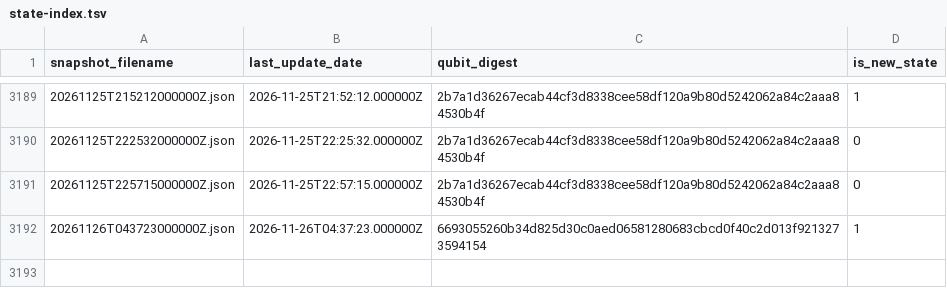
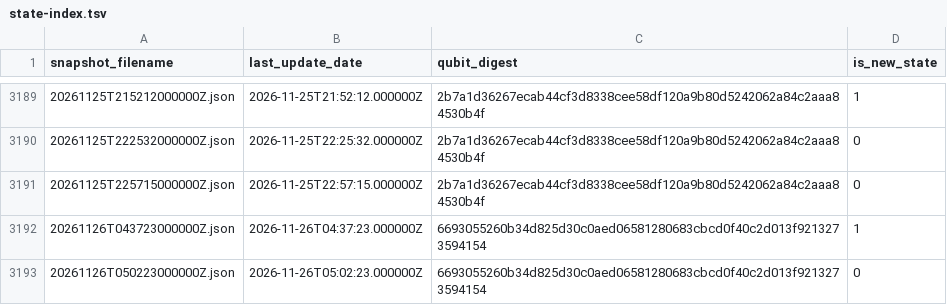
Before and after one commit to SuperconducTED/superconducted-noise-engine, a TSV file: health/state-index.tsv, drawn as a sheet; only a part is shown, gaps mark what is left out.

```diff
--- a/health/state-index.tsv
+++ b/health/state-index.tsv
@@ -3192 +3192,2 @@ snapshot_filename	last_update_date	qubit_digest	is_new_state
 20261126T043723000000Z.json	2026-11-26T04:37:23.000000Z	6693055260b34d825d30c0aed06581280683cbcd0f40c2d013f9213273594154	1
+20261126T050223000000Z.json	2026-11-26T05:02:23.000000Z	6693055260b34d825d30c0aed06581280683cbcd0f40c2d013f9213273594154	0
```
Also changed, not shown: ledger/2026-11.tsv, 1 other file.
